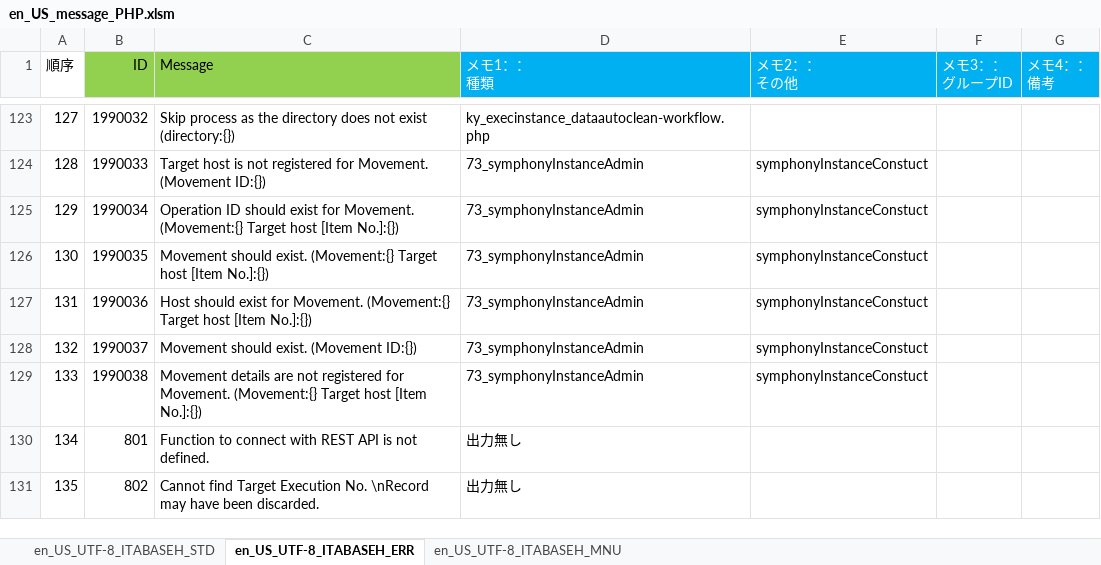
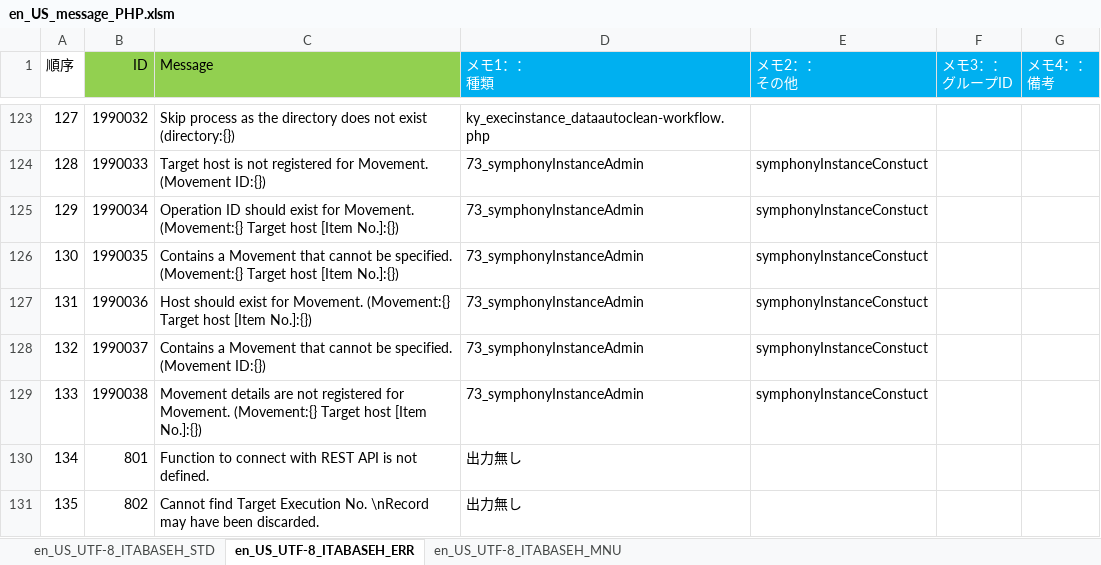
Before and after one commit to exastro-suite/it-automation, an Excel workbook: ky_message_seeds/ita_base/en_US_message_PHP.xlsm, sheet en_US_UTF-8_ITABASEH_ERR, drawn as a sheet; only a part is shown, gaps mark what is left out; values as stored, in another font and other column widths than the file's, no borders; the diff names each change by its address in the sheet, - before the commit and + after, or states it on an @@ line.

```diff
--- a/ky_message_seeds/ita_base/en_US_message_PHP.xlsm (sheet en_US_UTF-8_ITABASEH_ERR)
+++ b/ky_message_seeds/ita_base/en_US_message_PHP.xlsm (sheet en_US_UTF-8_ITABASEH_ERR)
-C126 (Message): Movement should exist. (Movement:{} Target…
+C126 (Message): Contains a Movement that cannot be specified. (Movement:{} Target…
-C128 (Message): Movement should exist. (Movement ID:{})
+C128 (Message): Contains a Movement that cannot be specified. (Movement ID:{})
```
Also changed, not shown: ky_message_seeds/ita_base/ja_JP_message_PHP.xlsm, 2 other files.
